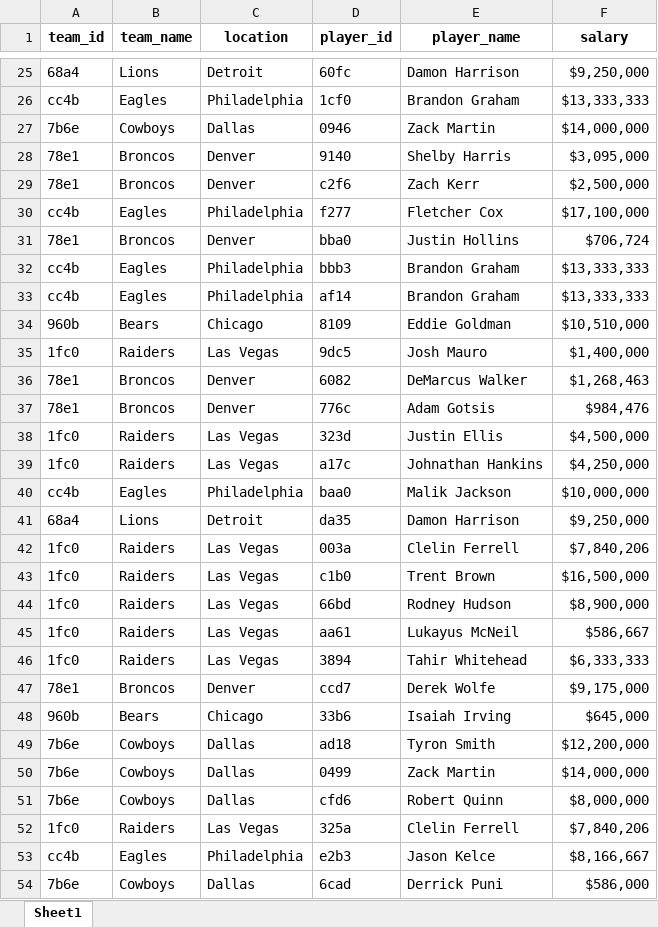
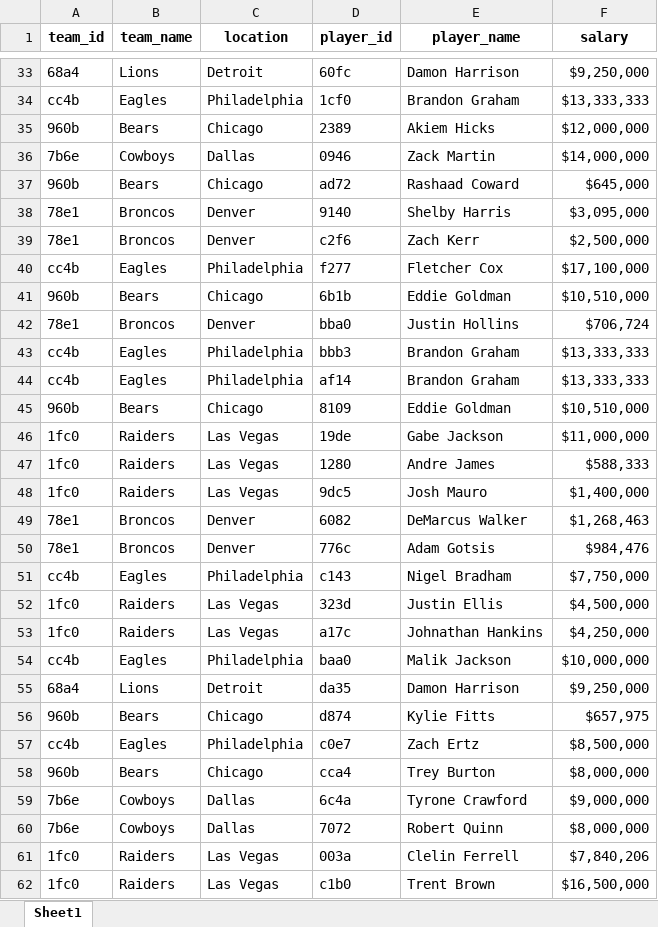
Before and after one commit to aavocardo/ppfinal, an Excel workbook: Project/Data.xlsx, sheet Sheet1, drawn as a sheet; only a part is shown, gaps mark what is left out; the shorter side is filled out with more unchanged rows; values as stored, in another font and other column widths than the file's, no borders; the diff covers the shown part only; the diff names each change by its address in the sheet, - before the commit and + after, or states it on an @@ line.

```diff
--- a/Project/Data.xlsx (sheet Sheet1)
+++ b/Project/Data.xlsx (sheet Sheet1)
+row 35: 960b | Bears | Chicago | 2389 | Akiem Hicks | $12,000,000
+row 37: 960b | Bears | Chicago | ad72 | Rashaad Coward | $645,000
+row 41: 960b | Bears | Chicago | 6b1b | Eddie Goldman | $10,510,000
+row 46: 1fc0 | Raiders | Las Vegas | 19de | Gabe Jackson | $11,000,000
+row 47: 1fc0 | Raiders | Las Vegas | 1280 | Andre James | $588,333
+row 51: cc4b | Eagles | Philadelphia | c143 | Nigel Bradham | $7,750,000
+row 56: 960b | Bears | Chicago | d874 | Kylie Fitts | $657,975
+row 57: cc4b | Eagles | Philadelphia | c0e7 | Zach Ertz | $8,500,000
+row 58: 960b | Bears | Chicago | cca4 | Trey Burton | $8,000,000
+row 59: 7b6e | Cowboys | Dallas | 6c4a | Tyrone Crawford | $9,000,000
+row 60: 7b6e | Cowboys | Dallas | 7072 | Robert Quinn | $8,000,000
```
Also changed, not shown: 35 added rows and 1 removed row elsewhere in this sheet, Project/Teams.xlsx, out/production/finalProject/Project/Data.xlsx, 16 other files.
